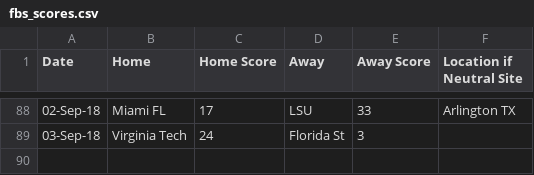
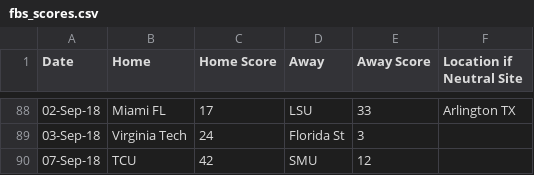
Before and after one commit to ChangedNameTo/CFBPoll, a CSV file: fbs_scores.csv, drawn as a sheet; only a part is shown, gaps mark what is left out; the diff names each change by its address in the sheet, - before the commit and + after, or states it on an @@ line.

```diff
--- a/fbs_scores.csv
+++ b/fbs_scores.csv
+row 90: 07-Sep-18 | TCU | 42 | SMU | 12
```
Also changed, not shown: 4 other files.
